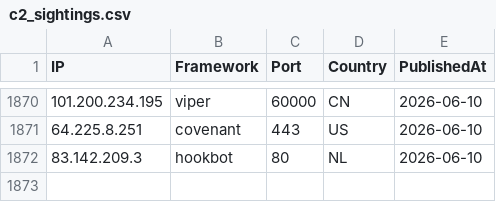
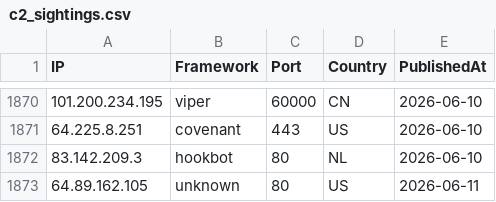
Before and after one commit to newtonpaul-hunting/c2-iocs, a CSV file: c2_sightings.csv, drawn as a sheet; only a part is shown, gaps mark what is left out.

Commit message:
add 64.89.162.105 (unknown)

```diff
--- a/c2_sightings.csv
+++ b/c2_sightings.csv
@@ -1872 +1872,2 @@ IP,Framework,Port,Country,PublishedAt
 83.142.209.3,hookbot,80,NL,2026-06-10
+64.89.162.105,unknown,80,US,2026-06-11
```
